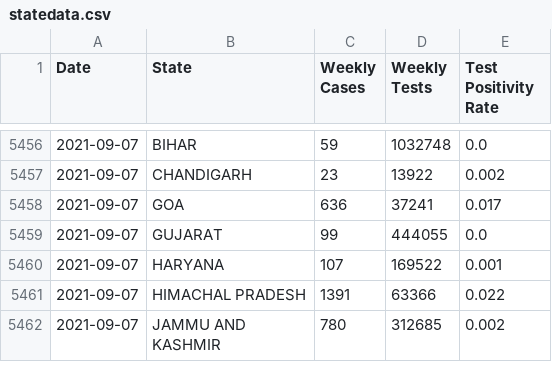
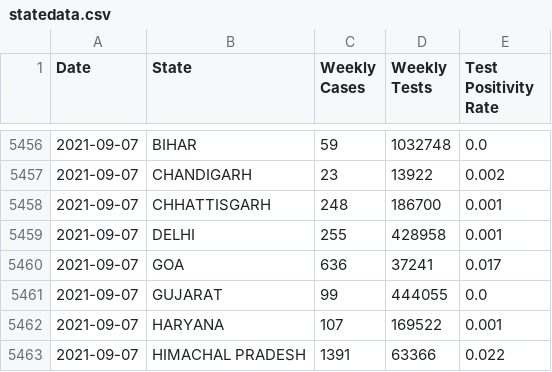
Before and after one commit to priva13/Covid-19_Bharat_records, a CSV file: statedata.csv, drawn as a sheet; only a part is shown, gaps mark what is left out; the shorter side is filled out with more unchanged rows.

```diff
--- a/statedata.csv
+++ b/statedata.csv
@@ -5457,2 +5457,4 @@ Date,State,Weekly Cases,Weekly Tests,Test Positivity Rate
 2021-09-07,CHANDIGARH,23,13922,0.002
+2021-09-07,CHHATTISGARH,248,186700,0.001
+2021-09-07,DELHI,255,428958,0.001
 2021-09-07,GOA,636,37241,0.017
```
